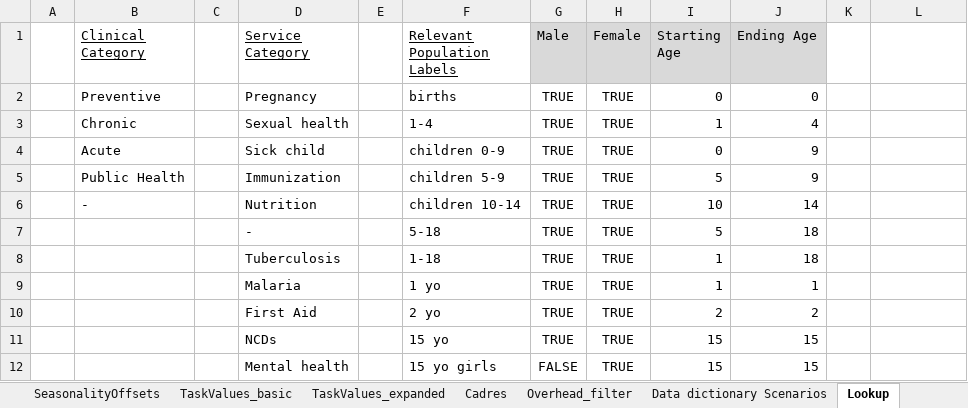
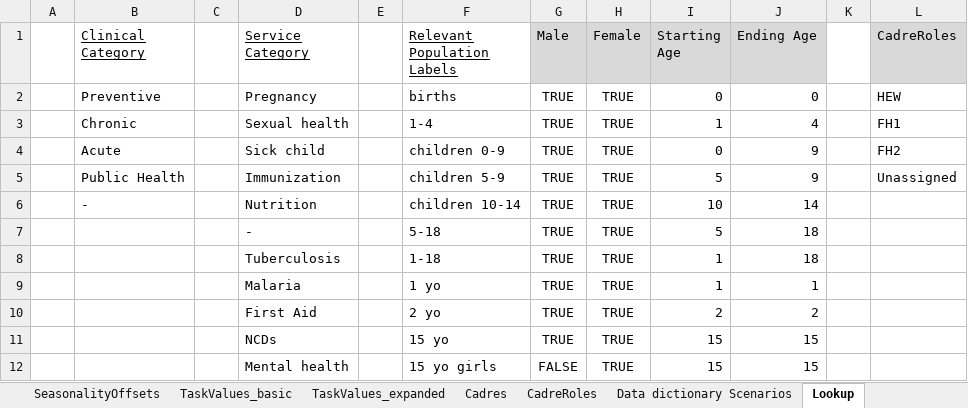
Before and after one commit to InstituteforDiseaseModeling/PACE-HRH, an Excel workbook: config/model_inputs_demo.xlsx, sheet Lookup, drawn as a sheet; only a part is shown; values as stored, in another font and other column widths than the file's, no borders; the diff names each change by its address in the sheet, - before the commit and + after, or states it on an @@ line.

Commit message:
Update model_inputs_demo.xlsx
Update cadre allocation sheets in demo inputs to new layout.

```diff
--- a/config/model_inputs_demo.xlsx (sheet Lookup)
+++ b/config/model_inputs_demo.xlsx (sheet Lookup)
-sheet tab: Overhead_filter
+sheet tab: CadreRoles
-L1: (empty)
+L1: CadreRoles
-L1 fill: none
+L1 fill: #D9D9D9
-L2 (CadreRoles): (empty)
+L2 (CadreRoles): HEW
-L3 (CadreRoles): (empty)
+L3 (CadreRoles): FH1
-L4 (CadreRoles): (empty)
+L4 (CadreRoles): FH2
-L5 (CadreRoles): (empty)
+L5 (CadreRoles): Unassigned
```
Also changed, not shown: sheet Cadres, sheet CadreRoles, sheet TaskValues_expanded, sheet Scenarios, sheet Read Me, sheet SeasonalityCurves, 2 more sheets, other sheet tabs, formulas that keep their value.
